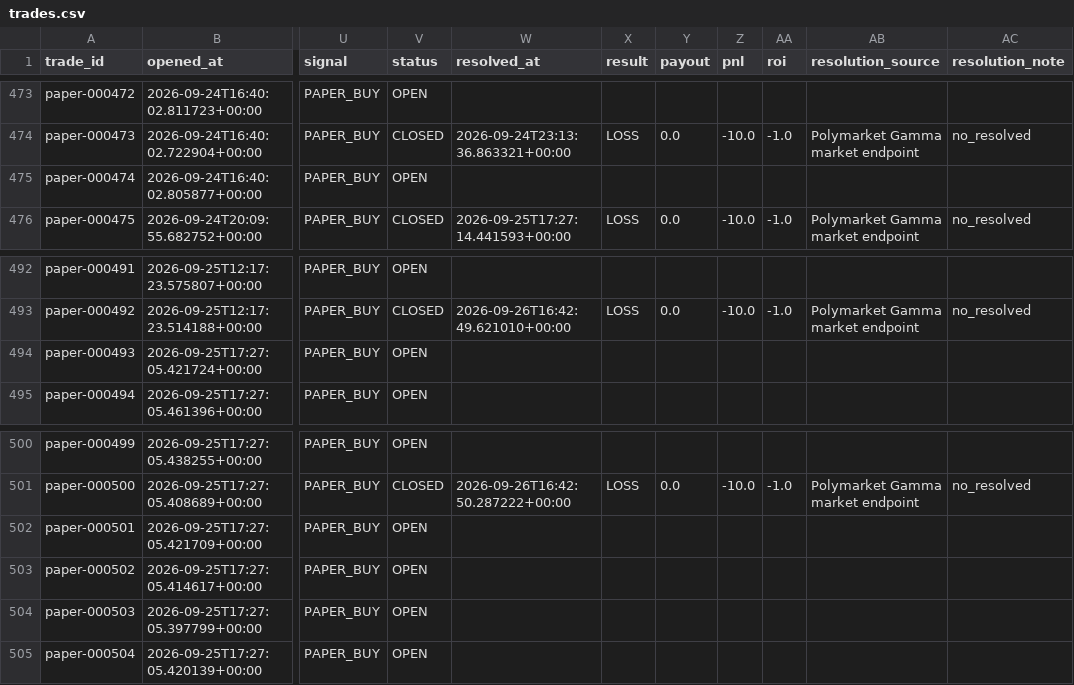
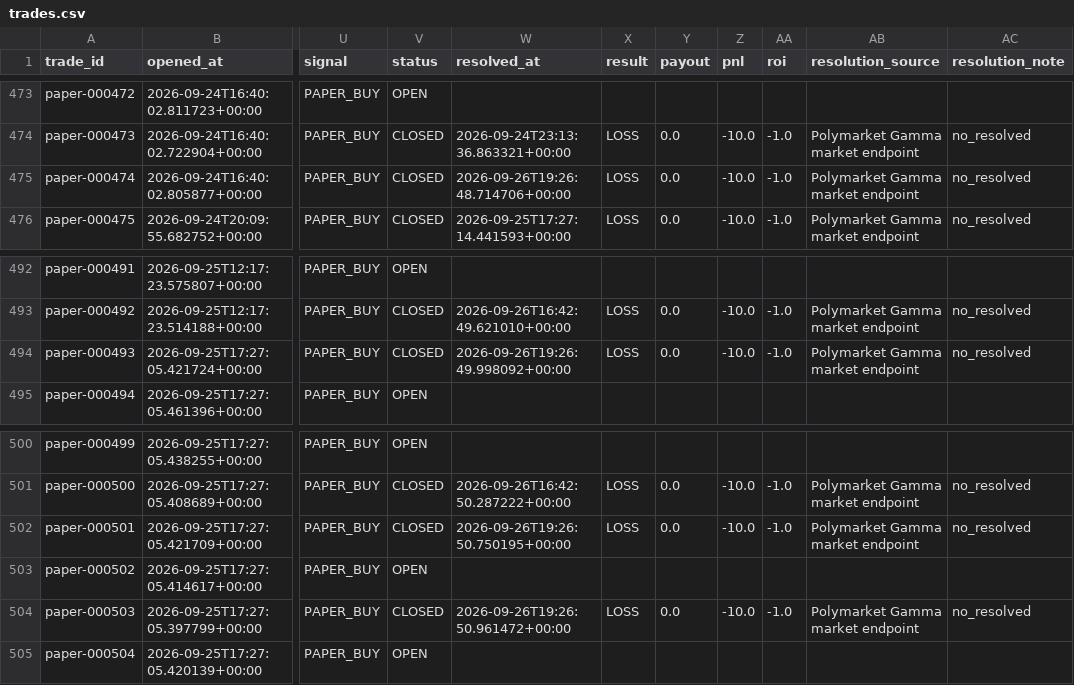
Before and after one commit to nelgibson836-png/PolymarketWeatherEdgeLab, a CSV file: data/edge/paper/trades.csv, drawn as a sheet; only a part is shown, gaps mark what is left out; the diff names each change by its address in the sheet, - before the commit and + after, or states it on an @@ line.

```diff
--- a/data/edge/paper/trades.csv
+++ b/data/edge/paper/trades.csv
-V475 (status): OPEN
+V475 (status): CLOSED
-W475 (resolved_at): (empty)
+W475 (resolved_at): 2026-09-26T19:26:48.714706+00:00
-X475 (result): (empty)
+X475 (result): LOSS
-Y475 (payout): (empty)
+Y475 (payout): 0.0
-Z475 (pnl): (empty)
+Z475 (pnl): -10.0
-AA475 (roi): (empty)
+AA475 (roi): -1.0
-AB475 (resolution_source): (empty)
+AB475 (resolution_source): Polymarket Gamma market endpoint
-AC475 (resolution_note): (empty)
+AC475 (resolution_note): no_resolved
-V494 (status): OPEN
+V494 (status): CLOSED
-W494 (resolved_at): (empty)
+W494 (resolved_at): 2026-09-26T19:26:49.998092+00:00
-X494 (result): (empty)
+X494 (result): LOSS
-Y494 (payout): (empty)
+Y494 (payout): 0.0
-Z494 (pnl): (empty)
+Z494 (pnl): -10.0
-AA494 (roi): (empty)
+AA494 (roi): -1.0
-AB494 (resolution_source): (empty)
+AB494 (resolution_source): Polymarket Gamma market endpoint
-AC494 (resolution_note): (empty)
+AC494 (resolution_note): no_resolved
-V502 (status): OPEN
+V502 (status): CLOSED
-W502 (resolved_at): (empty)
+W502 (resolved_at): 2026-09-26T19:26:50.750195+00:00
-X502 (result): (empty)
+X502 (result): LOSS
-Y502 (payout): (empty)
+Y502 (payout): 0.0
-Z502 (pnl): (empty)
+Z502 (pnl): -10.0
-AA502 (roi): (empty)
+AA502 (roi): -1.0
-AB502 (resolution_source): (empty)
+AB502 (resolution_source): Polymarket Gamma market endpoint
-AC502 (resolution_note): (empty)
+AC502 (resolution_note): no_resolved
-V504 (status): OPEN
+V504 (status): CLOSED
-W504 (resolved_at): (empty)
+W504 (resolved_at): 2026-09-26T19:26:50.961472+00:00
-X504 (result): (empty)
+X504 (result): LOSS
-Y504 (payout): (empty)
+Y504 (payout): 0.0
-Z504 (pnl): (empty)
+Z504 (pnl): -10.0
-AA504 (roi): (empty)
+AA504 (roi): -1.0
-AB504 (resolution_source): (empty)
+AB504 (resolution_source): Polymarket Gamma market endpoint
-AC504 (resolution_note): (empty)
+AC504 (resolution_note): no_resolved
```
Also changed, not shown: data/edge/validation/group_metrics.csv, data/edge/validation/probability_bins.csv, 21 other files.
